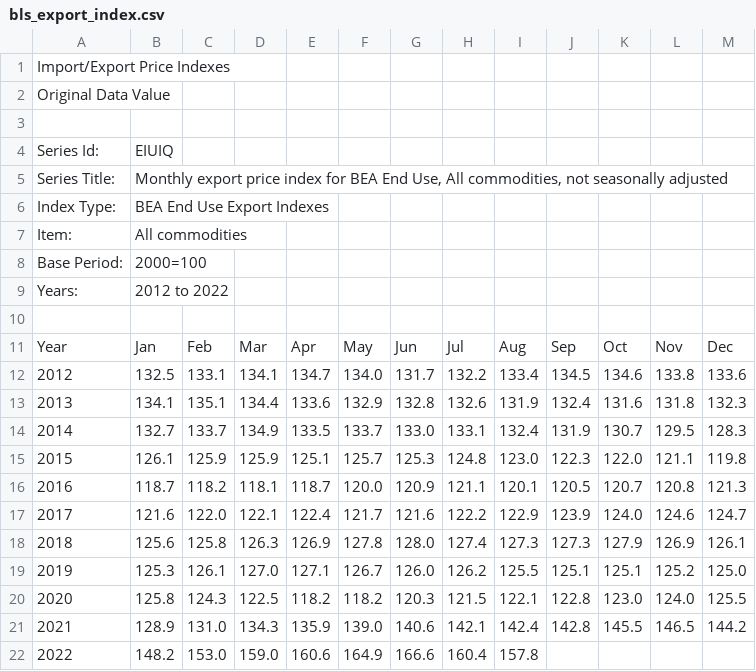
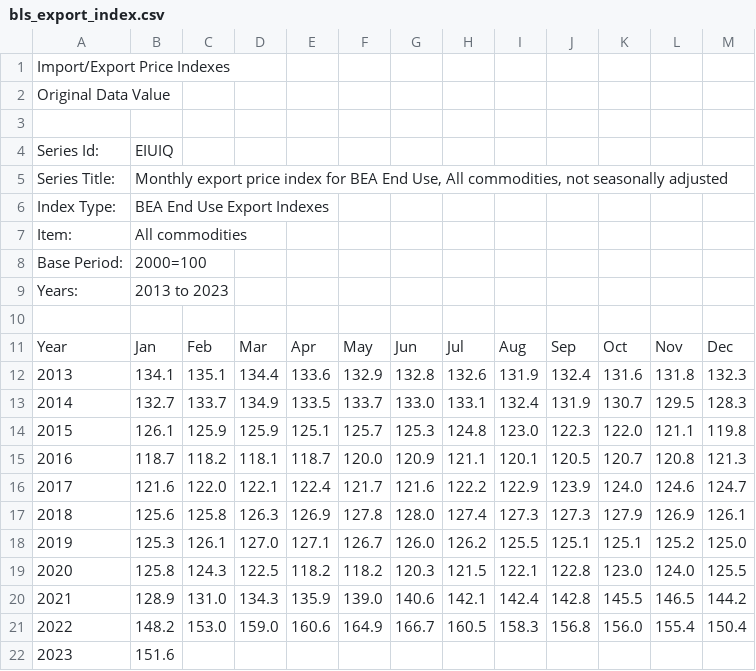
Before and after one commit to PeneLoopy/BUA_455_Week_6, a CSV file: docs/code_data_output/bls_export_index.csv, drawn as a sheet.

```diff
--- a/docs/code_data_output/bls_export_index.csv
+++ b/docs/code_data_output/bls_export_index.csv
@@ -8,6 +8,5 @@ Item:,All commodities,,,,,,,,,,,
 Base Period:,2000=100,,,,,,,,,,,
-Years:,2012 to 2022,,,,,,,,,,,
+Years:,2013 to 2023,,,,,,,,,,,
 ,,,,,,,,,,,,
 Year,Jan,Feb,Mar,Apr,May,Jun,Jul,Aug,Sep,Oct,Nov,Dec
-2012,132.5,133.1,134.1,134.7,134.0,131.7,132.2,133.4,134.5,134.6,133.8,133.6
 2013,134.1,135.1,134.4,133.6,132.9,132.8,132.6,131.9,132.4,131.6,131.8,132.3
@@ -21,2 +20,3 @@ Year,Jan,Feb,Mar,Apr,May,Jun,Jul,Aug,Sep,Oct,Nov,Dec
 2021,128.9,131.0,134.3,135.9,139.0,140.6,142.1,142.4,142.8,145.5,146.5,144.2
-2022,148.2,153.0,159.0,160.6,164.9,166.6,160.4,157.8,,,,
+2022,148.2,153.0,159.0,160.6,164.9,166.7,160.5,158.3,156.8,156.0,155.4,150.4
+2023,151.6,,,,,,,,,,,
```
Also changed, not shown: docs/code_data_output/bls_import_index.csv, docs/code_data_output/bls_unemp_rate.csv, 25 other files.
